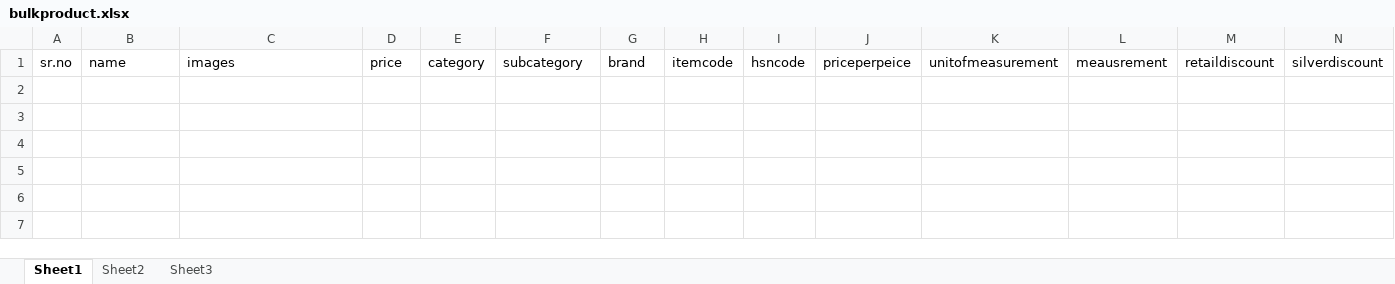
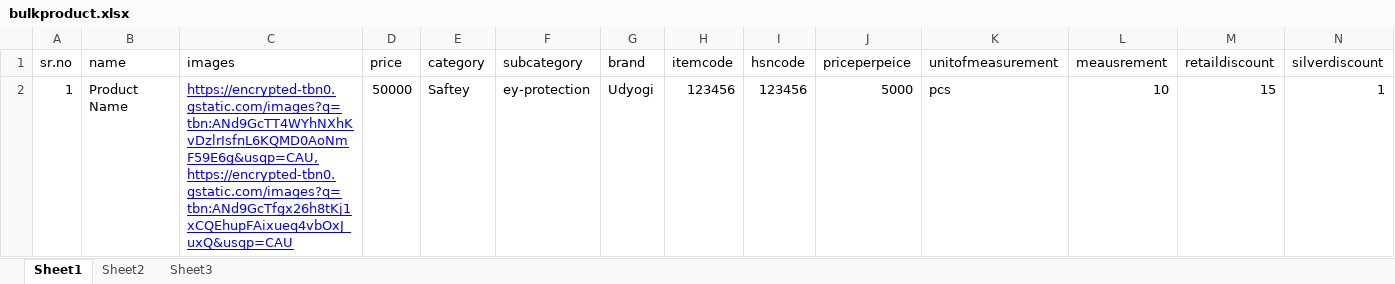
Before and after one commit to pankajkhuswaha/MonglixClone, an Excel workbook: frontend/public/bulkproduct.xlsx, sheet Sheet1, drawn as a sheet; only a part is shown; values as stored, in another font and other column widths than the file's, no borders; rows hold the shown columns only; the diff names each change by its address in the sheet, - before the commit and + after, or states it on an @@ line.

Commit message:
pending bulk images

```diff
--- a/frontend/public/bulkproduct.xlsx (sheet Sheet1)
+++ b/frontend/public/bulkproduct.xlsx (sheet Sheet1)
+row 2: 1 | Product Name | https://encrypted-tbn0.gstatic.com/images?q=tbn:ANd9GcTT4WYhNXhKvDzlrIsfnL6KQMD0AoNmF59E6g&usqp=CAU,https://encrypted-tbn0.gstatic.com/images?q=tbn:ANd9GcTfgx26h8tKj1xCQEhupFAixueq4vbOxJ_uxQ&usqp=CAU | 50000 | Saftey | ey-protection | Udyogi | 123456 | 123456 | 5000 | pcs | 10 | 15 | 1
```
Also changed, not shown: 41 other files.
